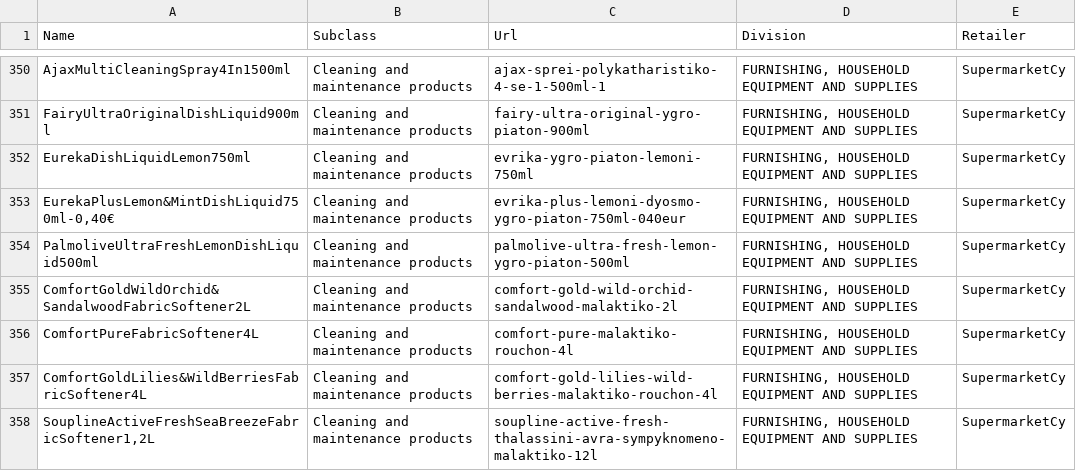
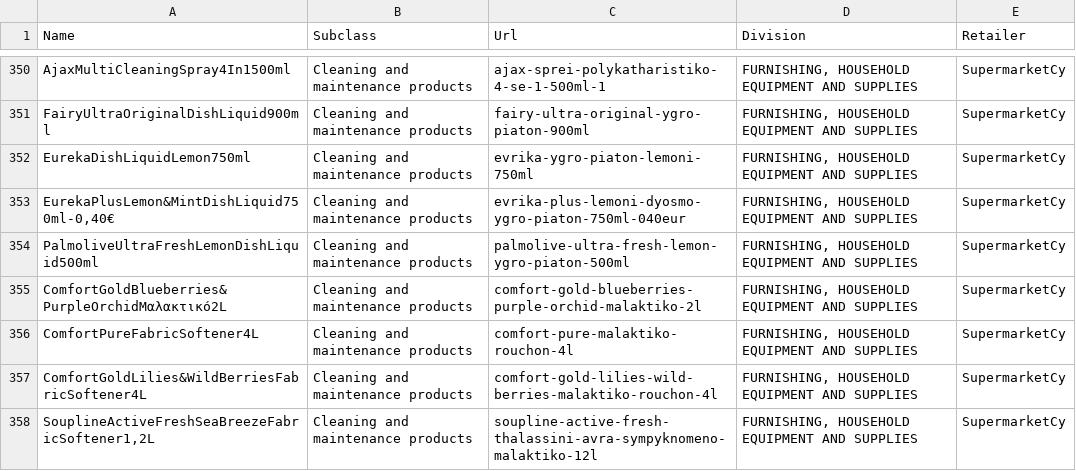
Before and after one commit to kvitalis/CyBPP, a CSV file: Datasets/ProductsUrls.csv, drawn as a sheet; only a part is shown, gaps mark what is left out.

Commit message:
Update ProductsUrls.csv

```diff
--- a/Datasets/ProductsUrls.csv
+++ b/Datasets/ProductsUrls.csv
@@ -360,3 +360,3 @@ EurekaDishLiquidLemon750ml,Cleaning and maintenance products,evrika-ygro-piaton-
 PalmoliveUltraFreshLemonDishLiquid500ml,Cleaning and maintenance products,palmolive-ultra-fresh-lemon-ygro-piaton-500ml,"FURNISHING, HOUSEHOLD EQUIPMENT AND SUPPLIES ",SupermarketCy
-ComfortGoldWildOrchid&SandalwoodFabricSoftener2L,Cleaning and maintenance products,comfort-gold-wild-orchid-sandalwood-malaktiko-2l,"FURNISHING, HOUSEHOLD EQUIPMENT AND SUPPLIES ",SupermarketCy
+ComfortGoldBlueberries&PurpleOrchidΜαλακτικό2L,Cleaning and maintenance products,comfort-gold-blueberries-purple-orchid-malaktiko-2l,"FURNISHING, HOUSEHOLD EQUIPMENT AND SUPPLIES ",SupermarketCy
 ComfortPureFabricSoftener4L,Cleaning and maintenance products,comfort-pure-malaktiko-rouchon-4l,"FURNISHING, HOUSEHOLD EQUIPMENT AND SUPPLIES ",SupermarketCy
```
